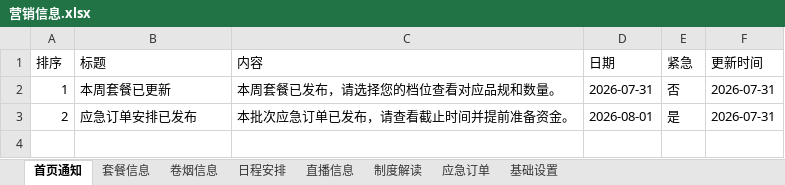
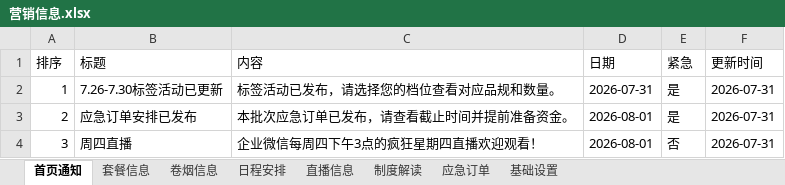
Before and after one commit to wuzhong-service/wuzhong-service, an Excel workbook: data/营销信息.xlsx, sheet 首页通知, drawn as a sheet; values as stored, in another font and other column widths than the file's, no borders; the diff names each change by its address in the sheet, - before the commit and + after, or states it on an @@ line.

```diff
--- a/data/营销信息.xlsx (sheet 首页通知)
+++ b/data/营销信息.xlsx (sheet 首页通知)
-B2 (标题): 本周套餐已更新
+B2 (标题): 7.26-7.30标签活动已更新
-C2 (内容): 本周套餐已发布，请选择您的档位查看对应品规和数量。
+C2 (内容): 标签活动已发布，请选择您的档位查看对应品规和数量。
-E2 (紧急): 否
+E2 (紧急): 是
+row 4: 3 | 周四直播 | 企业微信每周四下午3点的疯狂星期四直播欢迎观看！ | 2026-08-01 | 否 | 2026-07-31
```
Also changed, not shown: sheet 应急订单, sheet 制度解读, 2 other files.
